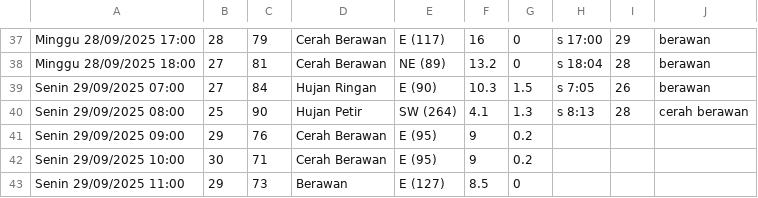
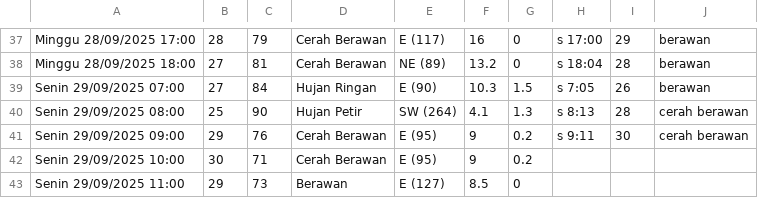
Before and after one commit to RIKASHIKI/collect_weather_data, a CSV file: data.csv, drawn as a sheet; only a part is shown, gaps mark what is left out.

Commit message:
save from replit

```diff
--- a/data.csv
+++ b/data.csv
@@ -40,3 +40,3 @@ Senin 29/09/2025 07:00,27,84,Hujan Ringan,E (90),10.3,1.5,s 7:05,26,berawan
 Senin 29/09/2025 08:00,25,90,Hujan Petir,SW (264),4.1,1.3,s 8:13,28,cerah berawan
-Senin 29/09/2025 09:00,29,76,Cerah Berawan,E (95),9,0.2,,,
+Senin 29/09/2025 09:00,29,76,Cerah Berawan,E (95),9,0.2,s 9:11,30,cerah berawan
 Senin 29/09/2025 10:00,30,71,Cerah Berawan,E (95),9,0.2,,,
```
